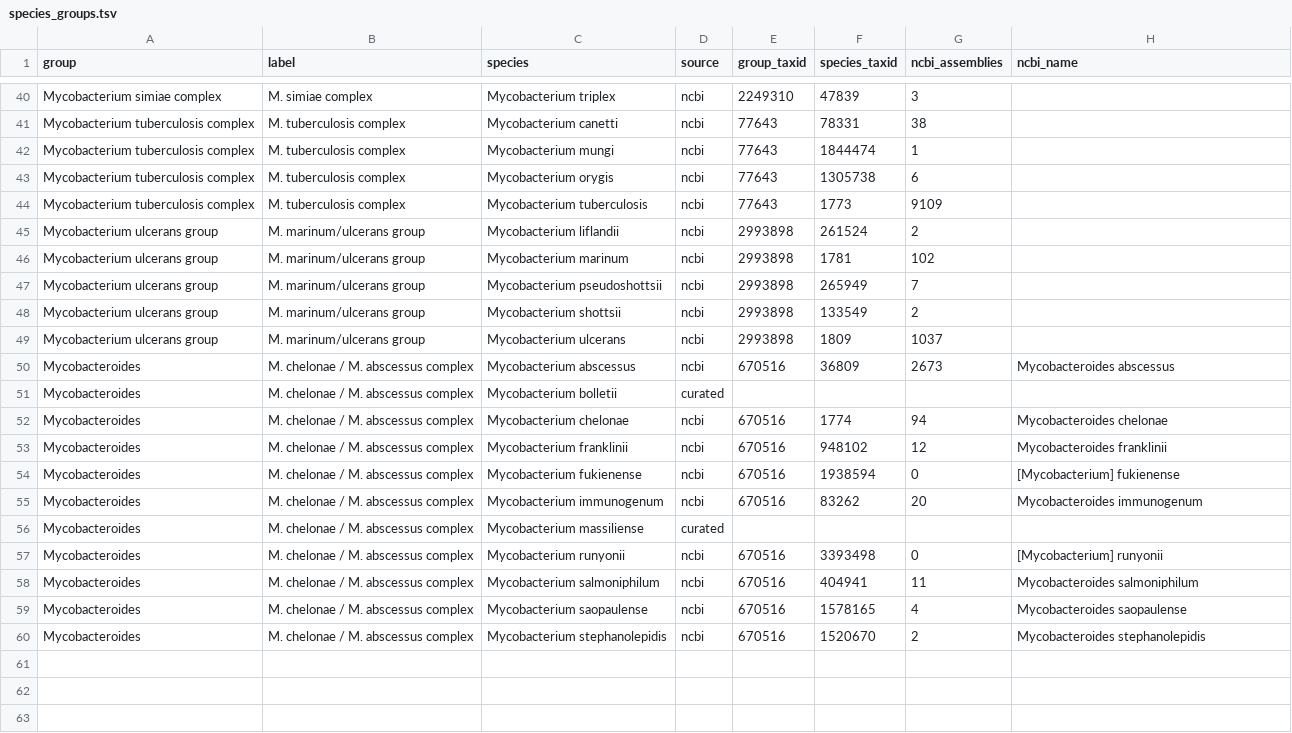
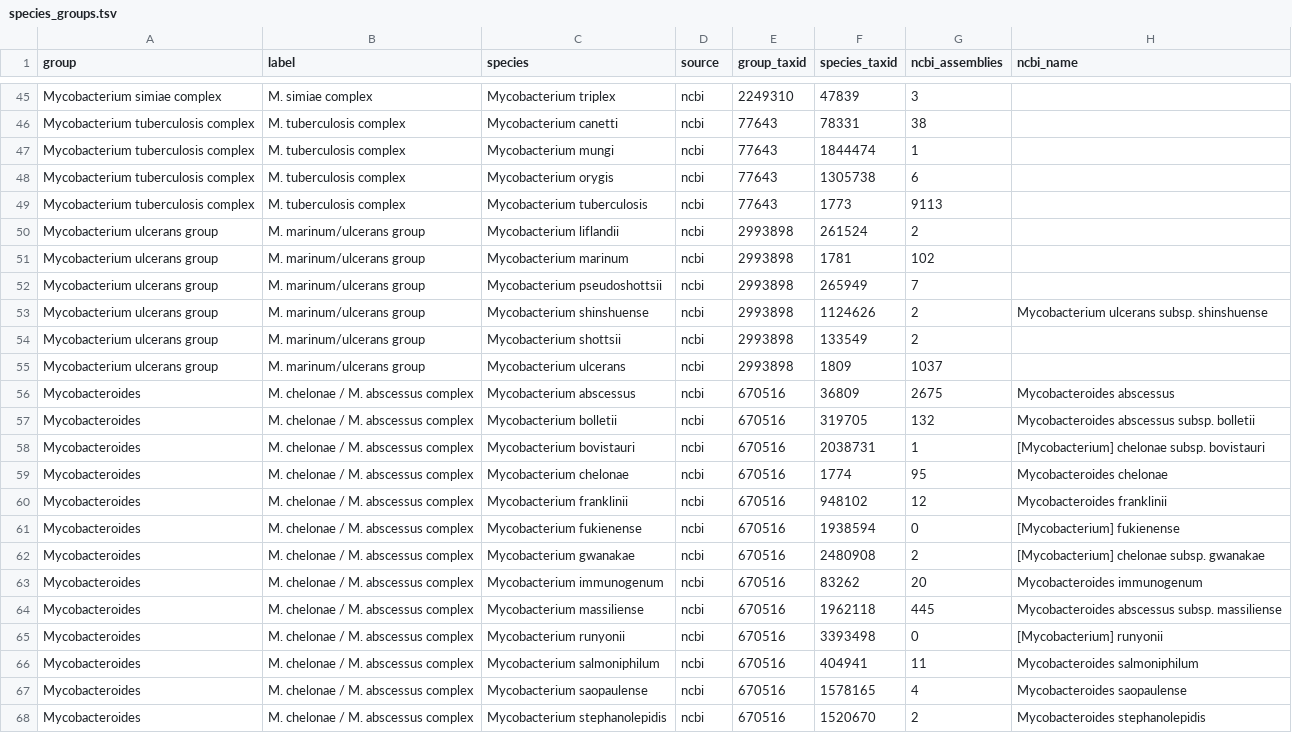
Before and after one commit to michaelmeuli/cosmic-files, a TSV file: res/sequences/references/species_groups.tsv, drawn as a sheet; only a part is shown, gaps mark what is left out; the diff covers the shown part only.

```diff
--- a/res/sequences/references/species_groups.tsv
+++ b/res/sequences/references/species_groups.tsv
@@ -43,3 +48,3 @@ Mycobacterium tuberculosis complex	M. tuberculosis complex	Mycobacterium mungi	n
 Mycobacterium tuberculosis complex	M. tuberculosis complex	Mycobacterium orygis	ncbi	77643	1305738	6	
-Mycobacterium tuberculosis complex	M. tuberculosis complex	Mycobacterium tuberculosis	ncbi	77643	1773	9109	
+Mycobacterium tuberculosis complex	M. tuberculosis complex	Mycobacterium tuberculosis	ncbi	77643	1773	9113	
 Mycobacterium ulcerans group	M. marinum/ulcerans group	Mycobacterium liflandii	ncbi	2993898	261524	2	
@@ -47,11 +52,14 @@ Mycobacterium ulcerans group	M. marinum/ulcerans group	Mycobacterium marinum	ncb
 Mycobacterium ulcerans group	M. marinum/ulcerans group	Mycobacterium pseudoshottsii	ncbi	2993898	265949	7	
+Mycobacterium ulcerans group	M. marinum/ulcerans group	Mycobacterium shinshuense	ncbi	2993898	1124626	2	Mycobacterium ulcerans subsp. shinshuense
 Mycobacterium ulcerans group	M. marinum/ulcerans group	Mycobacterium shottsii	ncbi	2993898	133549	2	
 Mycobacterium ulcerans group	M. marinum/ulcerans group	Mycobacterium ulcerans	ncbi	2993898	1809	1037	
-Mycobacteroides	M. chelonae / M. abscessus complex	Mycobacterium abscessus	ncbi	670516	36809	2673	Mycobacteroides abscessus
-Mycobacteroides	M. chelonae / M. abscessus complex	Mycobacterium bolletii	curated				
-Mycobacteroides	M. chelonae / M. abscessus complex	Mycobacterium chelonae	ncbi	670516	1774	94	Mycobacteroides chelonae
+Mycobacteroides	M. chelonae / M. abscessus complex	Mycobacterium abscessus	ncbi	670516	36809	2675	Mycobacteroides abscessus
+Mycobacteroides	M. chelonae / M. abscessus complex	Mycobacterium bolletii	ncbi	670516	319705	132	Mycobacteroides abscessus subsp. bolletii
+Mycobacteroides	M. chelonae / M. abscessus complex	Mycobacterium bovistauri	ncbi	670516	2038731	1	[Mycobacterium] chelonae subsp. bovistauri
+Mycobacteroides	M. chelonae / M. abscessus complex	Mycobacterium chelonae	ncbi	670516	1774	95	Mycobacteroides chelonae
 Mycobacteroides	M. chelonae / M. abscessus complex	Mycobacterium franklinii	ncbi	670516	948102	12	Mycobacteroides franklinii
 Mycobacteroides	M. chelonae / M. abscessus complex	Mycobacterium fukienense	ncbi	670516	1938594	0	[Mycobacterium] fukienense
+Mycobacteroides	M. chelonae / M. abscessus complex	Mycobacterium gwanakae	ncbi	670516	2480908	2	[Mycobacterium] chelonae subsp. gwanakae
 Mycobacteroides	M. chelonae / M. abscessus complex	Mycobacterium immunogenum	ncbi	670516	83262	20	Mycobacteroides immunogenum
-Mycobacteroides	M. chelonae / M. abscessus complex	Mycobacterium massiliense	curated				
+Mycobacteroides	M. chelonae / M. abscessus complex	Mycobacterium massiliense	ncbi	670516	1962118	445	Mycobacteroides abscessus subsp. massiliense
 Mycobacteroides	M. chelonae / M. abscessus complex	Mycobacterium runyonii	ncbi	670516	3393498	0	[Mycobacterium] runyonii
```
Also changed, not shown: 5 added rows and 1 edited cell elsewhere in this file, 2 other files.
